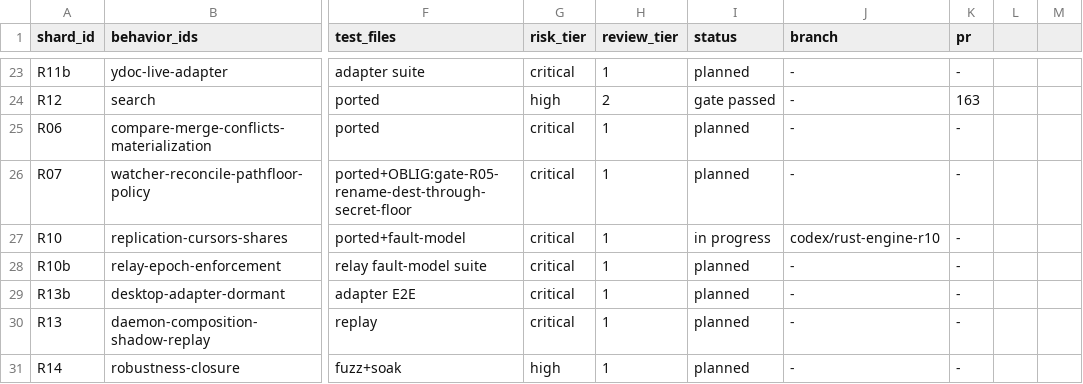
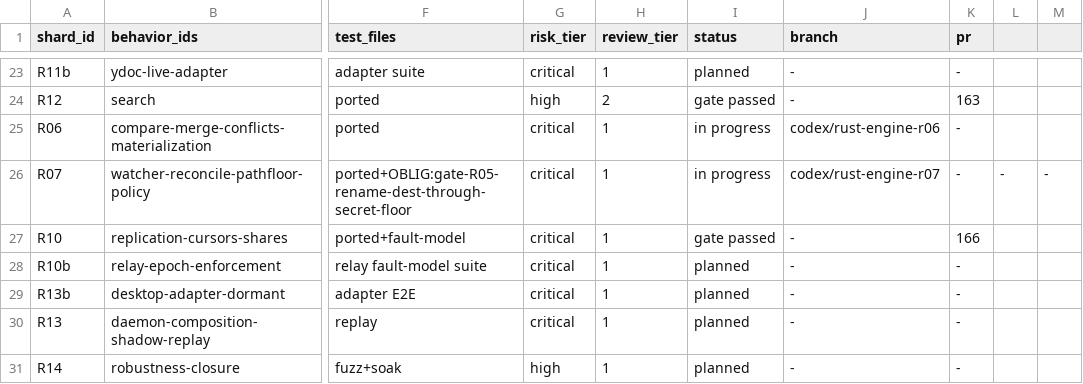
Before and after one commit to dohchq/dohc, a TSV file: docs/superpowers/plans/rust-engine/SHARDS.tsv, drawn as a sheet; only a part is shown, gaps mark what is left out; the diff names each change by its address in the sheet, - before the commit and + after, or states it on an @@ line.

```diff
--- a/docs/superpowers/plans/rust-engine/SHARDS.tsv
+++ b/docs/superpowers/plans/rust-engine/SHARDS.tsv
-I25:I26 (status): planned
+I25:I26 (status): in progress
-J25 (branch): -
+J25 (branch): codex/rust-engine-r06
-J26 (branch): -
+J26 (branch): codex/rust-engine-r07
-L26: (empty)
+L26: -
-M26: (empty)
+M26: -
-I27 (status): in progress
+I27 (status): gate passed
-J27 (branch): codex/rust-engine-r10
+J27 (branch): -
-K27 (pr): -
+K27 (pr): 166
```
Also changed, not shown: 1 other file.
